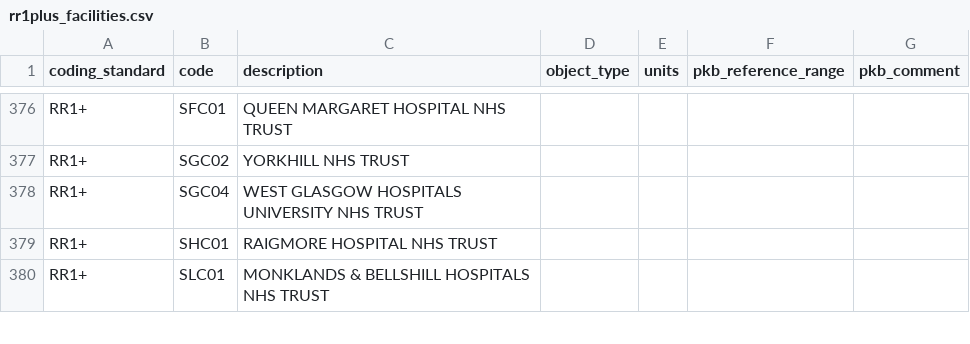
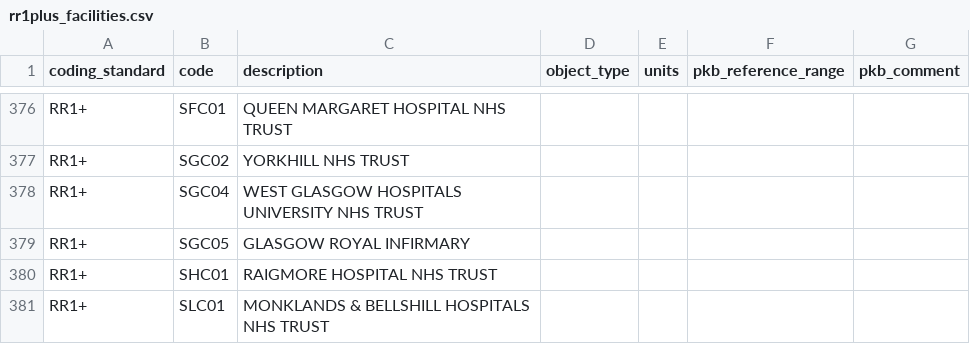
Before and after one commit to renalreg/registry-codes, a CSV file: tables/code_list/rr1plus_facilities.csv, drawn as a sheet; only a part is shown, gaps mark what is left out; the diff names each change by its address in the sheet, - before the commit and + after, or states it on an @@ line.

Commit message:
Add SGC05

```diff
--- a/tables/code_list/rr1plus_facilities.csv
+++ b/tables/code_list/rr1plus_facilities.csv
+row 379: RR1+ | SGC05 | GLASGOW ROYAL INFIRMARY
```
